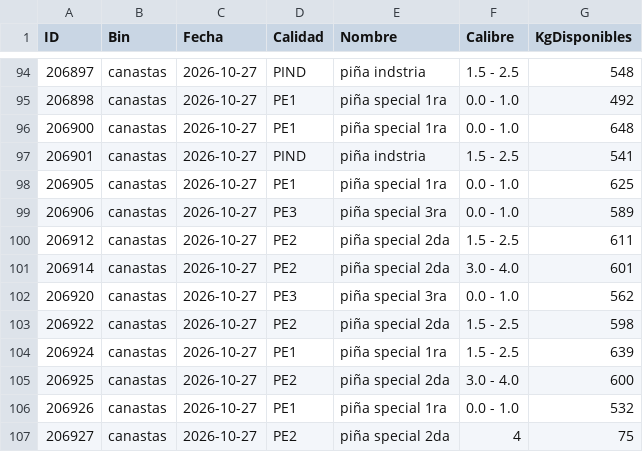
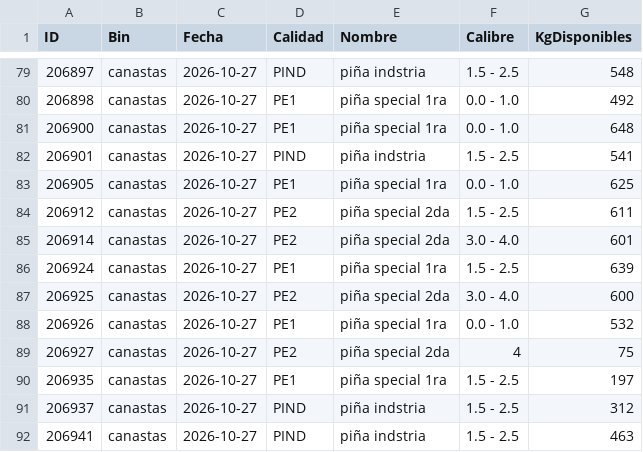
Before and after one commit to logisticaguapa-arch/inventario-fruta, a CSV file: inventario.csv, drawn as a sheet; only a part is shown, gaps mark what is left out; the shorter side is filled out with more unchanged rows; the diff covers the shown part only.

```diff
--- a/inventario.csv
+++ b/inventario.csv
@@ -98,7 +83,4 @@ ID,Bin,Fecha,Calidad,Nombre,Calibre,KgDisponibles
 206905,canastas,2026-10-27,PE1,piña special 1ra,0.0 - 1.0,625
-206906,canastas,2026-10-27,PE3,piña special 3ra,0.0 - 1.0,589
 206912,canastas,2026-10-27,PE2,piña special 2da,1.5 - 2.5,611
 206914,canastas,2026-10-27,PE2,piña special 2da,3.0 - 4.0,601
-206920,canastas,2026-10-27,PE3,piña special 3ra,0.0 - 1.0,562
-206922,canastas,2026-10-27,PE2,piña special 2da,1.5 - 2.5,598
 206924,canastas,2026-10-27,PE1,piña special 1ra,1.5 - 2.5,639
```
Also changed, not shown: 1 added row, 23 removed rows and 7 edited cells elsewhere in this file, descarte.csv, procesado.csv, 2 other files.
